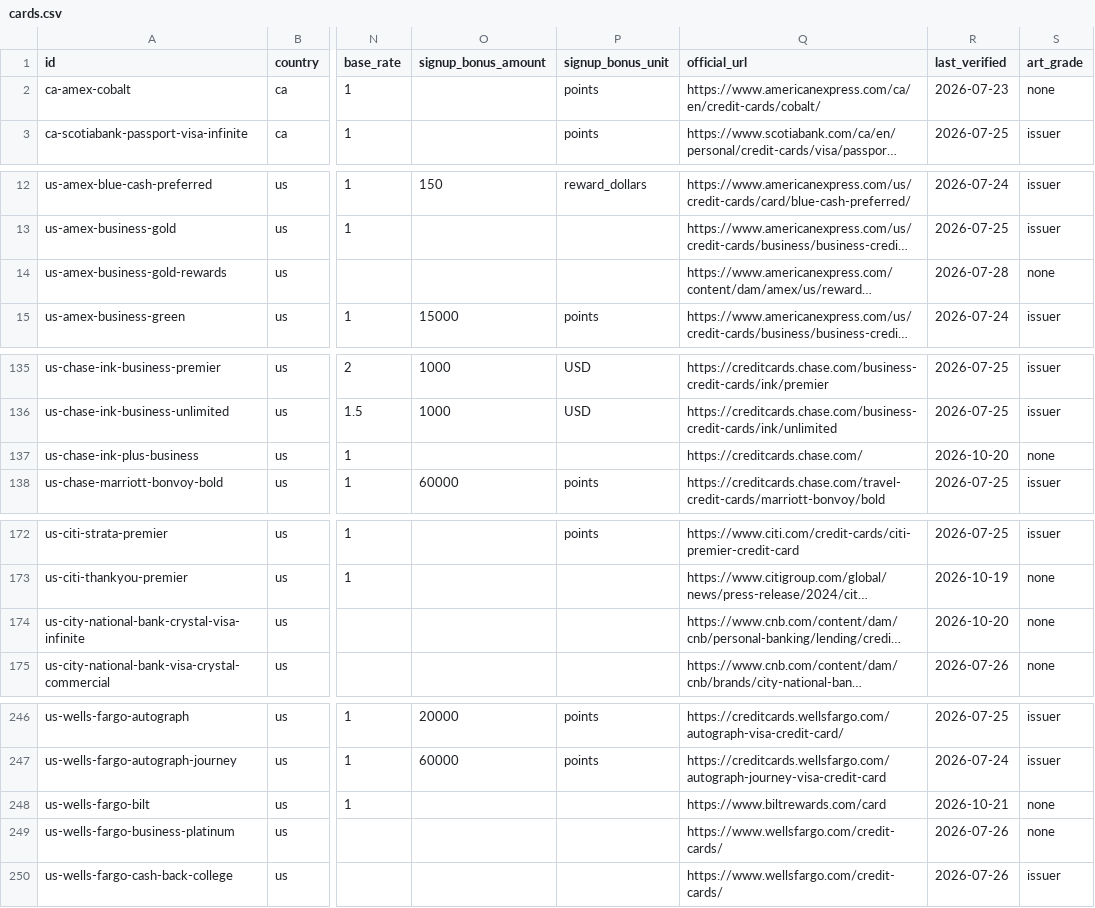
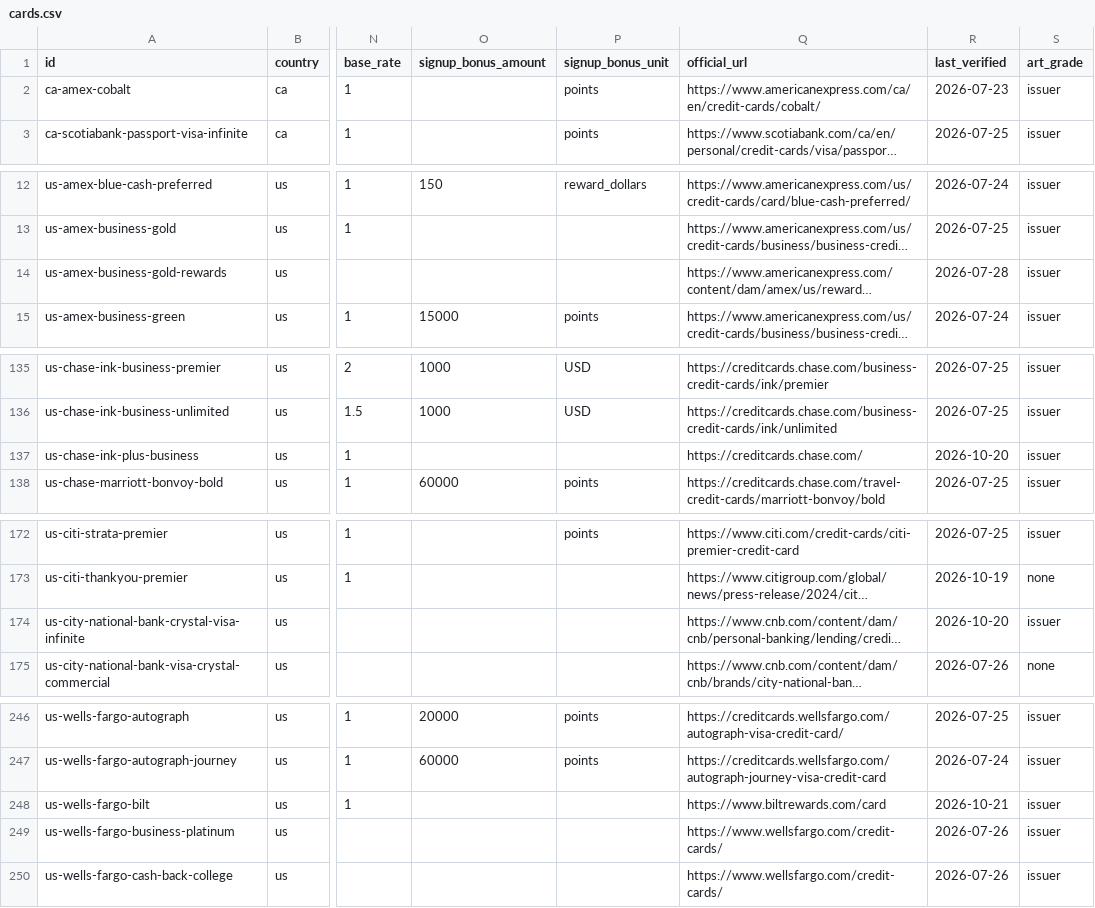
Before and after one commit to thedavidweng/opencard-db, a CSV file: exports/cards.csv, drawn as a sheet; only a part is shown, gaps mark what is left out; long unchanged cells end in …; the diff covers the shown part only; the diff names each change by its address in the sheet, - before the commit and + after, or states it on an @@ line.

```diff
--- a/exports/cards.csv
+++ b/exports/cards.csv
-S2 (art_grade): none
+S2 (art_grade): issuer
-S14 (art_grade): none
+S14 (art_grade): issuer
-S137 (art_grade): none
+S137 (art_grade): issuer
-S174 (art_grade): none
+S174 (art_grade): issuer
-S248:S249 (art_grade): none
+S248:S249 (art_grade): issuer
```
Also changed, not shown: 11 edited cells elsewhere in this file, 4 other files.
